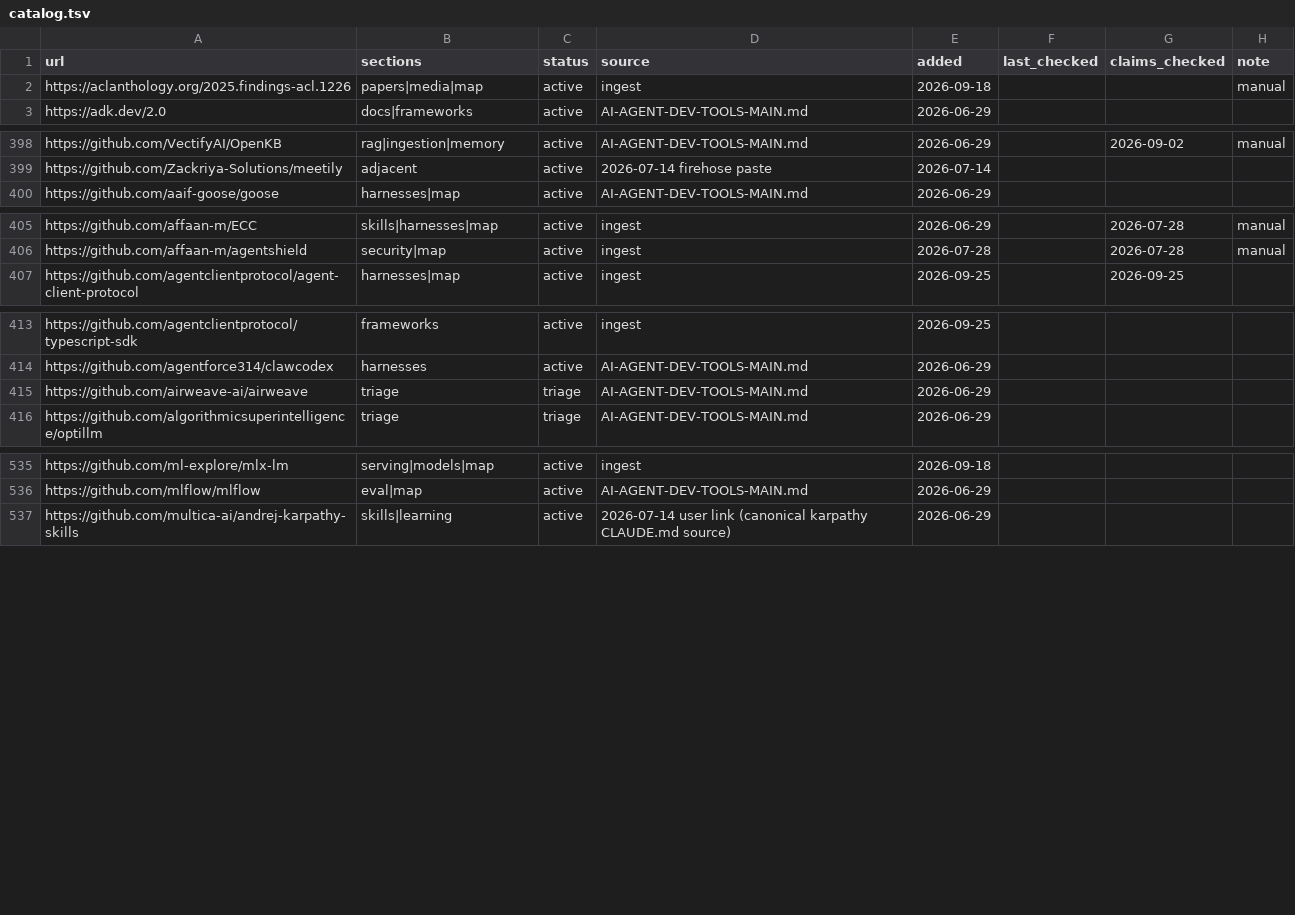
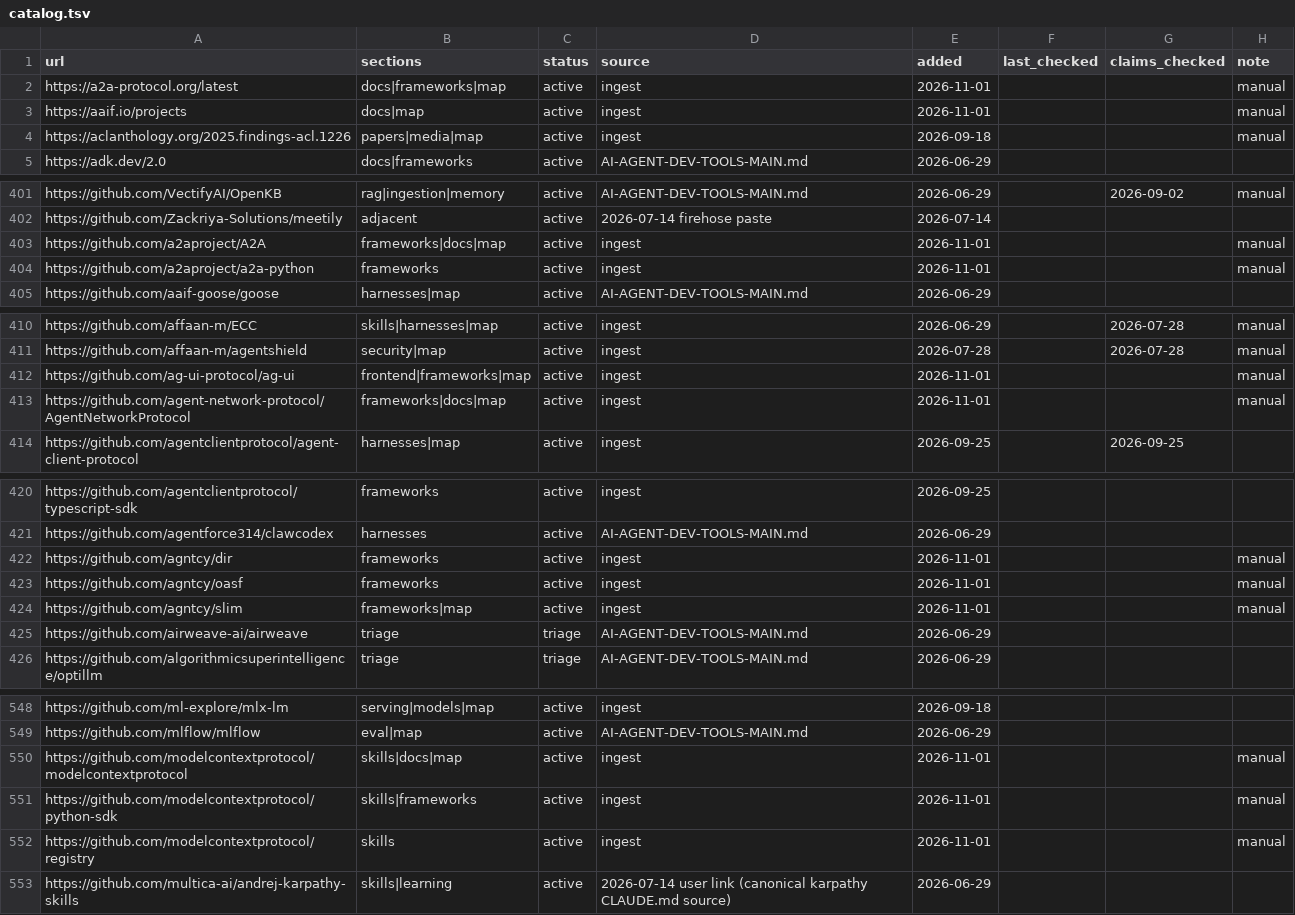
Before and after one commit to thefilesareinthecomputer/dotagents, a TSV file: skills/ai-engineering/resources/catalog.tsv, drawn as a sheet; only a part is shown, gaps mark what is left out; the diff covers the shown part only; the diff names each change by its address in the sheet, - before the commit and + after, or states it on an @@ line.

```diff
--- a/skills/ai-engineering/resources/catalog.tsv
+++ b/skills/ai-engineering/resources/catalog.tsv
+row 2: https://a2a-protocol.org/latest | docs|frameworks|map | active | ingest | 2026-11-01 |  |  | manual
+row 3: https://aaif.io/projects | docs|map | active | ingest | 2026-11-01 |  |  | manual
+row 403: https://github.com/a2aproject/A2A | frameworks|docs|map | active | ingest | 2026-11-01 |  |  | manual
+row 404: https://github.com/a2aproject/a2a-python | frameworks | active | ingest | 2026-11-01 |  |  | manual
+row 412: https://github.com/ag-ui-protocol/ag-ui | frontend|frameworks|map | active | ingest | 2026-11-01 |  |  | manual
+row 413: https://github.com/agent-network-protocol/AgentNetworkProtocol | frameworks|docs|map | active | ingest | 2026-11-01 |  |  | manual
+row 422: https://github.com/agntcy/dir | frameworks | active | ingest | 2026-11-01 |  |  | manual
+row 423: https://github.com/agntcy/oasf | frameworks | active | ingest | 2026-11-01 |  |  | manual
+row 424: https://github.com/agntcy/slim | frameworks|map | active | ingest | 2026-11-01 |  |  | manual
+row 550: https://github.com/modelcontextprotocol/modelcontextprotocol | skills|docs|map | active | ingest | 2026-11-01 |  |  | manual
+row 551: https://github.com/modelcontextprotocol/python-sdk | skills|frameworks | active | ingest | 2026-11-01 |  |  | manual
+row 552: https://github.com/modelcontextprotocol/registry | skills | active | ingest | 2026-11-01 |  |  | manual
```
Also changed, not shown: 6 added rows elsewhere in this file, skills/ai-engineering/resources/_conflicts.tsv, skills/ai-engineering/resources/github.tsv, 52 other files.
